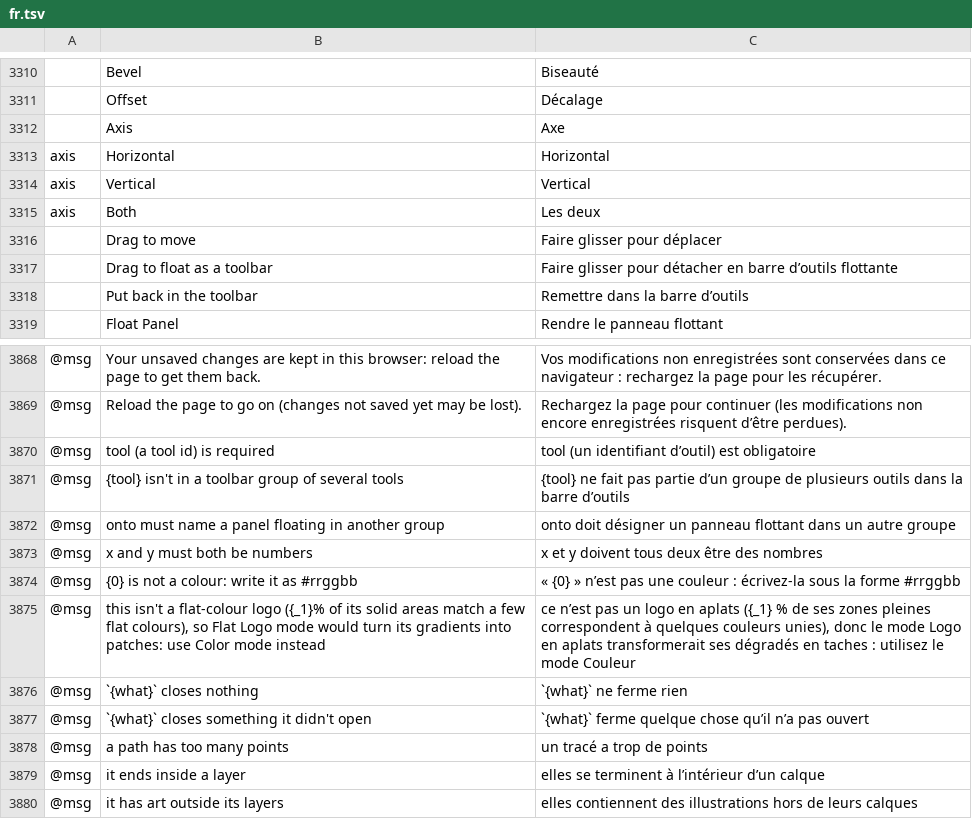
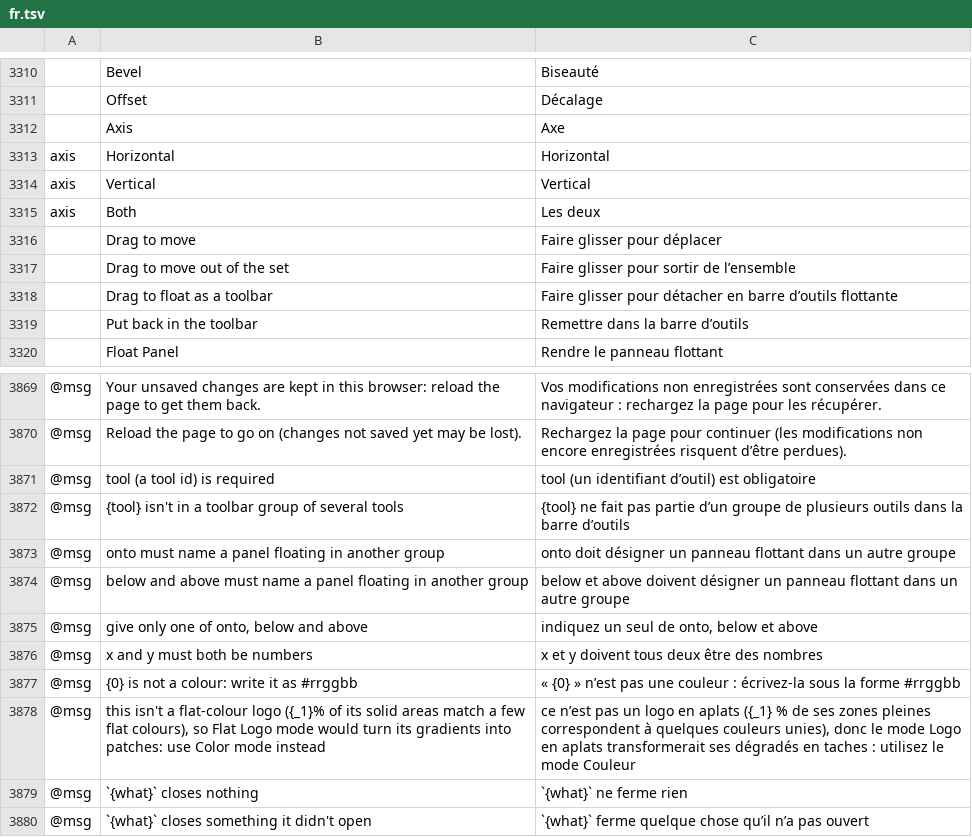
Before and after one commit to SiteSentrix/StitchFoundry, a TSV file: crates/ui-egui/src/i18n/fr.tsv, drawn as a sheet; only a part is shown, gaps mark what is left out; the shorter side is filled out with more unchanged rows; the diff names each change by its address in the sheet, - before the commit and + after, or states it on an @@ line.

```diff
--- a/crates/ui-egui/src/i18n/fr.tsv
+++ b/crates/ui-egui/src/i18n/fr.tsv
+row 3317:  | Drag to move out of the set | Faire glisser pour sortir de l’ensemble
+row 3874: @msg | below and above must name a panel floating in another group | below et above doivent désigner un panneau flottant dans un autre groupe
+row 3875: @msg | give only one of onto, below and above | indiquez un seul de onto, below et above
```
Also changed, not shown: crates/ui-egui/src/i18n/es.tsv, crates/ui-egui/src/i18n/it.tsv, 11 other files.
